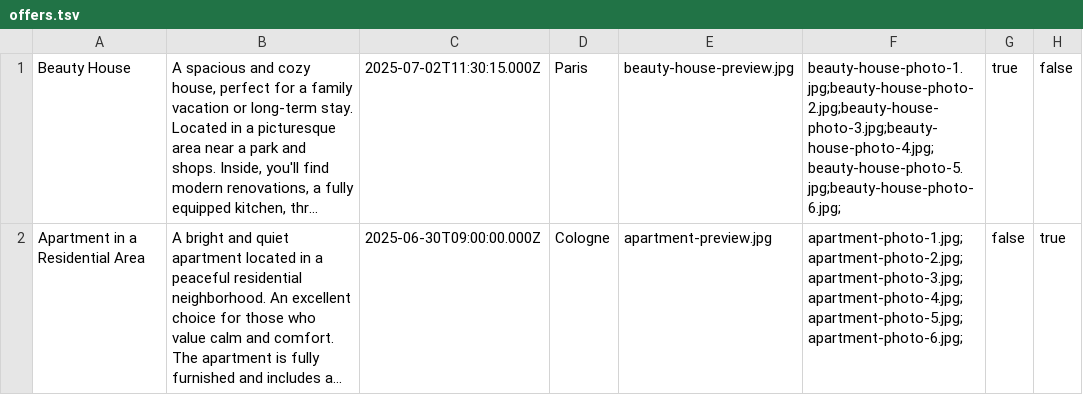
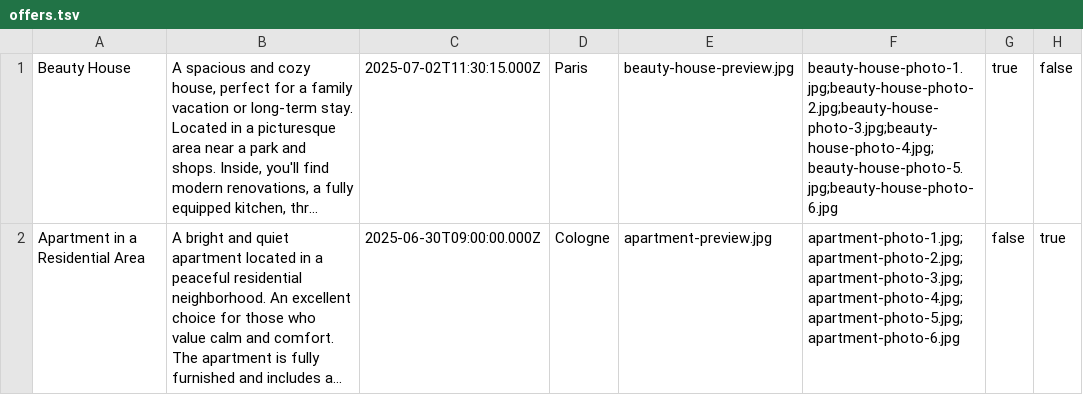
Before and after one commit to timur-rgm/2664215-six-cities-2, a TSV file: mocks/offers.tsv, drawn as a sheet; only a part is shown; long unchanged cells end in …; the diff names each change by its address in the sheet, - before the commit and + after, or states it on an @@ line.

```diff
--- a/mocks/offers.tsv
+++ b/mocks/offers.tsv
-F1: beauty-house-photo-1.jpg;beauty-house-photo-2.jpg;beauty-house-photo-3.jpg;beauty-house-photo-4.jpg;beauty-house-photo-5.jpg;beauty-house-photo-6.jpg;
+F1: beauty-house-photo-1.jpg;beauty-house-photo-2.jpg;beauty-house-photo-3.jpg;beauty-house-photo-4.jpg;beauty-house-photo-5.jpg;beauty-house-photo-6.jpg
-F2: apartment-photo-1.jpg;apartment-photo-2.jpg;apartment-photo-3.jpg;apartment-photo-4.jpg;apartment-photo-5.jpg;apartment-photo-6.jpg;
+F2: apartment-photo-1.jpg;apartment-photo-2.jpg;apartment-photo-3.jpg;apartment-photo-4.jpg;apartment-photo-5.jpg;apartment-photo-6.jpg
```
Also changed, not shown: 4 other files.
